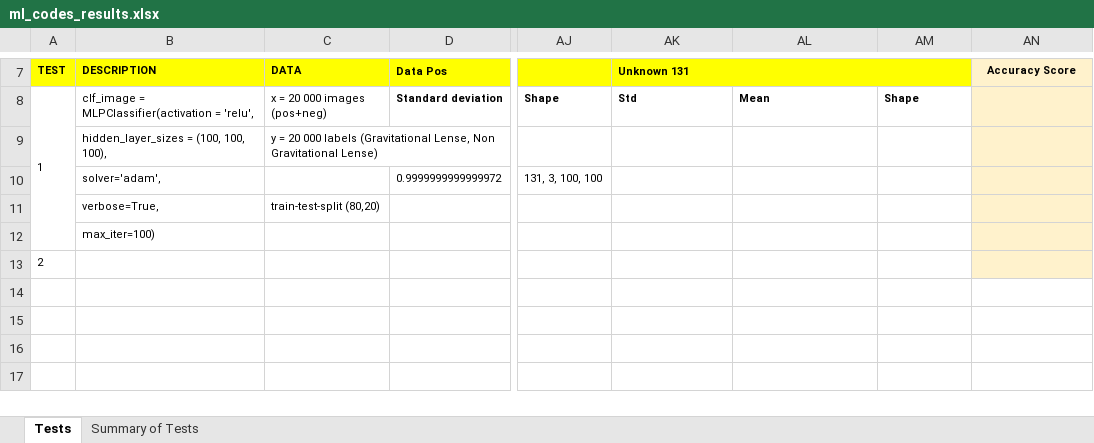
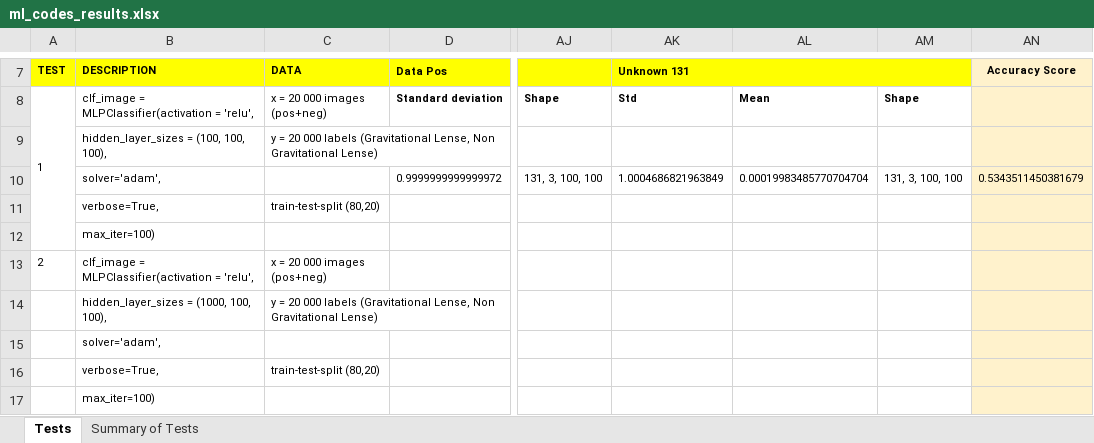
Before and after one commit to Annarien/GravitationalLenses, an Excel workbook: Results /ml_codes_results.xlsx, sheet Tests, drawn as a sheet; only a part is shown, gaps mark what is left out; values as stored, in another font and other column widths than the file's, no borders; rows hold the shown columns only; the diff names each change by its address in the sheet, - before the commit and + after, or states it on an @@ line.

Commit message:
Test 2

```diff
--- a/Results /ml_codes_results.xlsx (sheet Tests)
+++ b/Results /ml_codes_results.xlsx (sheet Tests)
-AK10: (empty)
+AK10: 1.0004686821963849
-AL10: (empty)
+AL10: 0.00019983485770704704
-AM10: (empty)
+AM10: 131, 3, 100, 100
-AN10: (empty)
+AN10: 0.5343511450381679
-B13: (empty)
+B13: clf_image = MLPClassifier(activation = 'relu',
-C13: (empty)
+C13: x = 20 000 images (pos+neg)
+row 14:  | hidden_layer_sizes = (1000, 100, 100), | y = 20 000 labels (Gravitational Lense, Non Gravitational Lense)
+row 15:  | solver='adam',
+row 16:  | verbose=True, | train-test-split (80,20)
+row 17:  | max_iter=100)
```
Also changed, not shown: sheet Summary of Tests, 1 other file.
